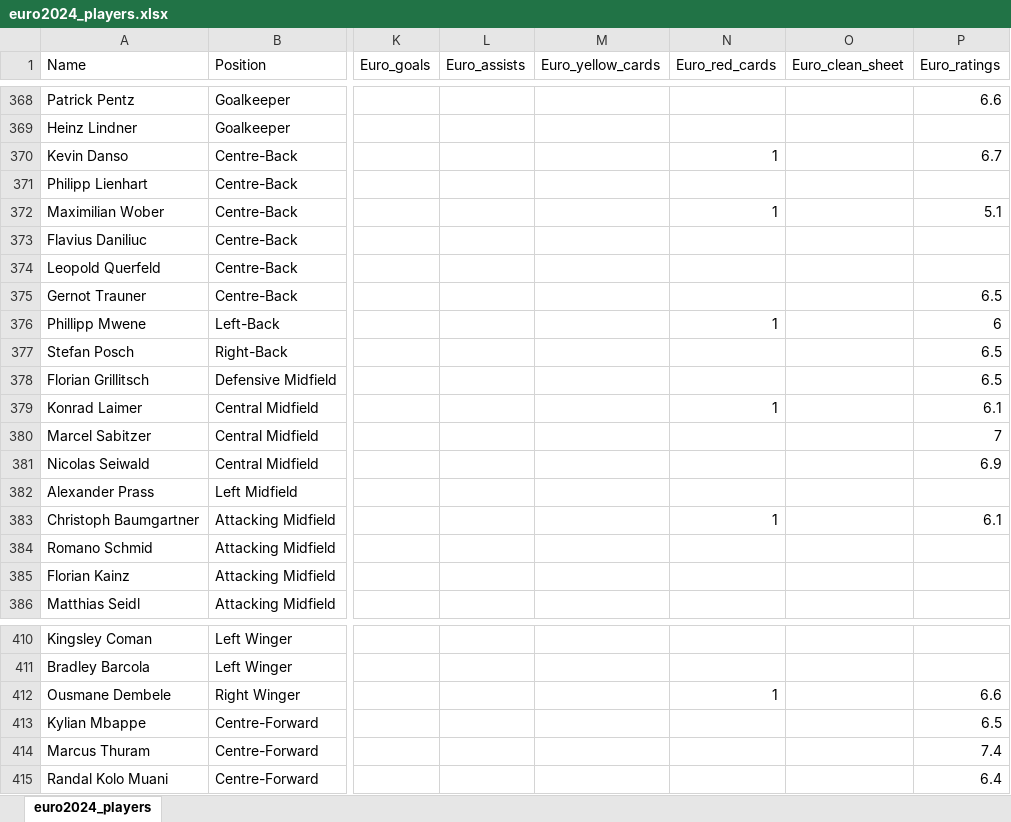
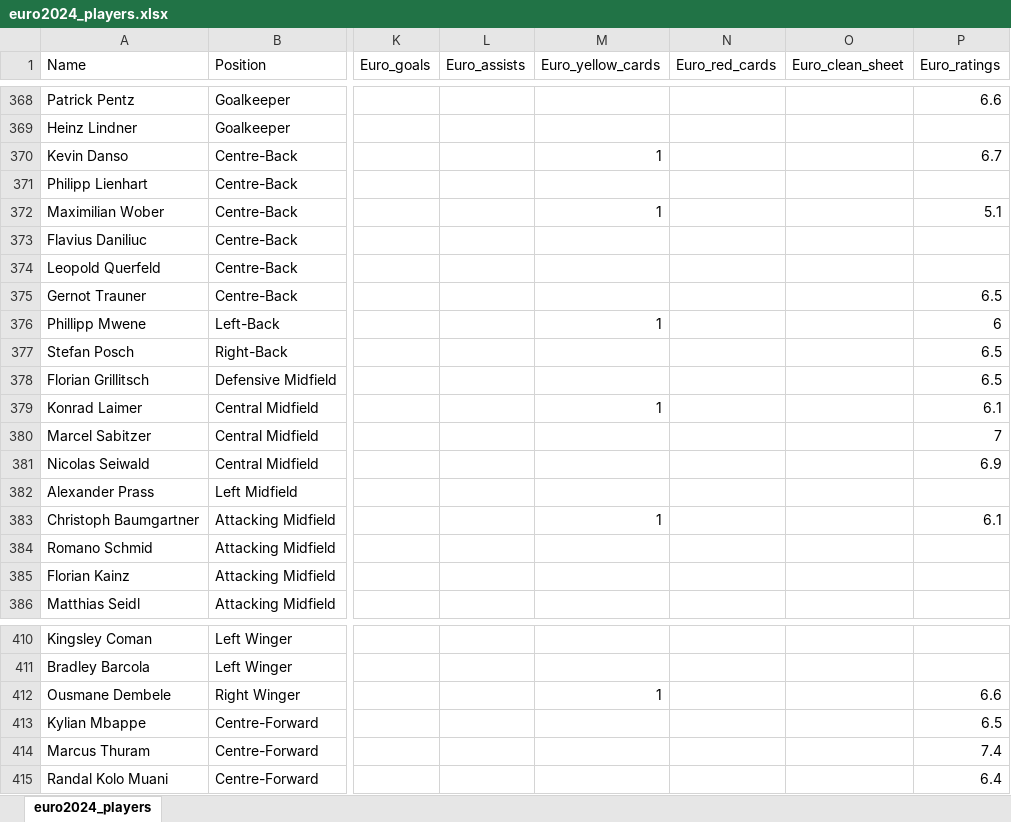
Before and after one commit to itayassor236/EuroCopa_24, an Excel workbook: backend/excels/euro2024_players.xlsx, sheet euro2024_players, drawn as a sheet; only a part is shown, gaps mark what is left out; values as stored, in another font and other column widths than the file's, no borders; the diff names each change by its address in the sheet, - before the commit and + after, or states it on an @@ line.

Commit message:
yellow

```diff
--- a/backend/excels/euro2024_players.xlsx (sheet euro2024_players)
+++ b/backend/excels/euro2024_players.xlsx (sheet euro2024_players)
-M370 (Euro_yellow_cards): (empty)
+M370 (Euro_yellow_cards): 1
-N370 (Euro_red_cards): 1
+N370 (Euro_red_cards): (empty)
-M372 (Euro_yellow_cards): (empty)
+M372 (Euro_yellow_cards): 1
-N372 (Euro_red_cards): 1
+N372 (Euro_red_cards): (empty)
-M376 (Euro_yellow_cards): (empty)
+M376 (Euro_yellow_cards): 1
-N376 (Euro_red_cards): 1
+N376 (Euro_red_cards): (empty)
-M379 (Euro_yellow_cards): (empty)
+M379 (Euro_yellow_cards): 1
-N379 (Euro_red_cards): 1
+N379 (Euro_red_cards): (empty)
-M383 (Euro_yellow_cards): (empty)
+M383 (Euro_yellow_cards): 1
-N383 (Euro_red_cards): 1
+N383 (Euro_red_cards): (empty)
-M412 (Euro_yellow_cards): (empty)
+M412 (Euro_yellow_cards): 1
-N412 (Euro_red_cards): 1
+N412 (Euro_red_cards): (empty)
```
